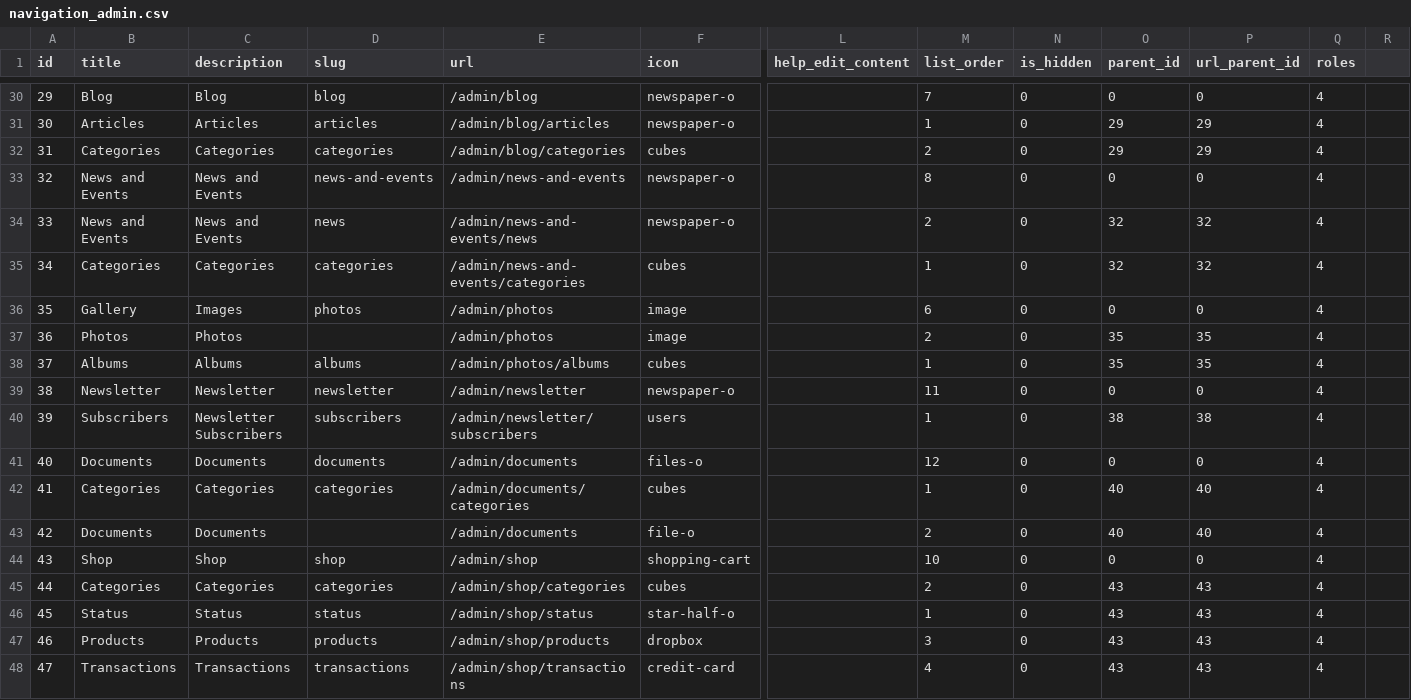
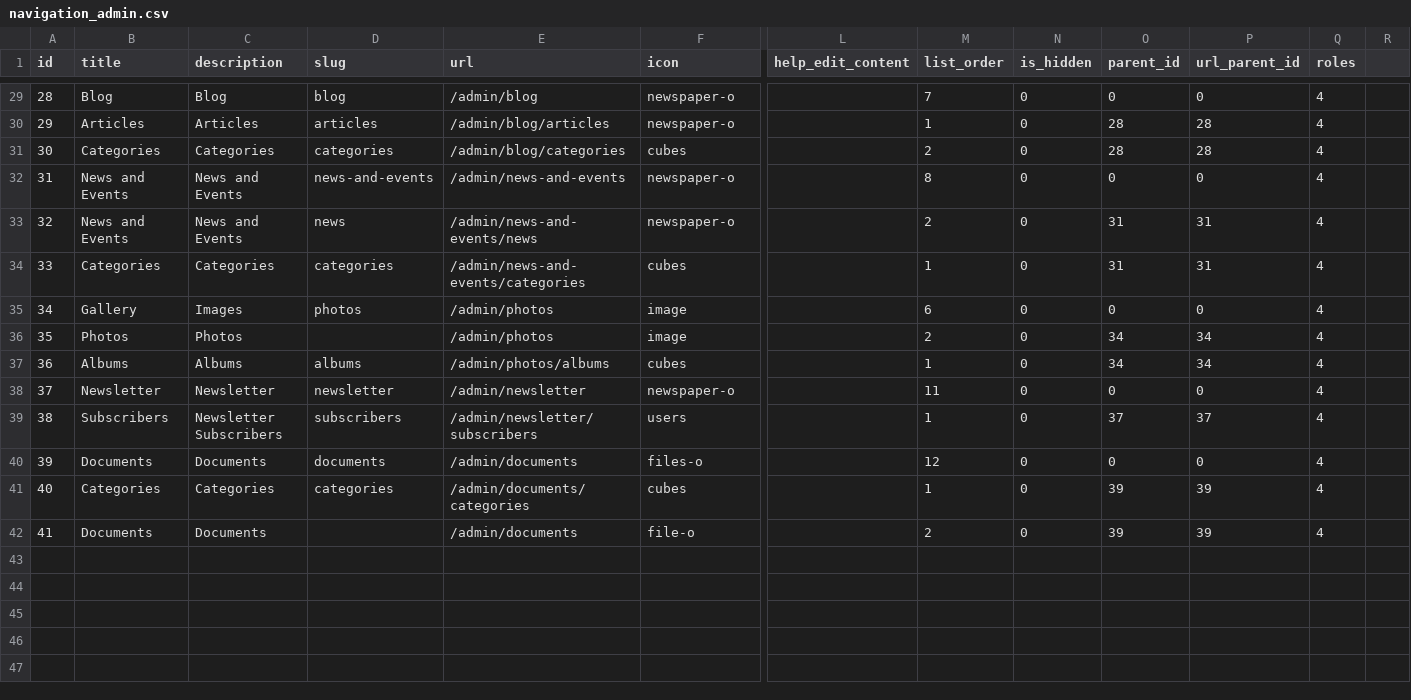
Before and after one commit to Gouldian0120/tictok, a CSV file: database/seeds/csv/navigation_admin.csv, drawn as a sheet; only a part is shown, gaps mark what is left out; removed rows and columns are numbered as before the commit, all else as after; rows hold the shown columns only; the diff covers the shown part only; the diff names each change by its address in the sheet, - before the commit and + after, or states it on an @@ line.

```diff
--- a/database/seeds/csv/navigation_admin.csv
+++ b/database/seeds/csv/navigation_admin.csv
@@ column A (id) renumbered between rows 13 and 42 @@
-O30:O31 (parent_id): 29
+O30:O31 (parent_id): 28
-P30:P31 (url_parent_id): 29
+P30:P31 (url_parent_id): 28
-O33:O34 (parent_id): 32
+O33:O34 (parent_id): 31
-P33:P34 (url_parent_id): 32
+P33:P34 (url_parent_id): 31
-O36:O37 (parent_id): 35
+O36:O37 (parent_id): 34
-P36:P37 (url_parent_id): 35
+P36:P37 (url_parent_id): 34
-O39 (parent_id): 38
+O39 (parent_id): 37
-P39 (url_parent_id): 38
+P39 (url_parent_id): 37
-O41:O42 (parent_id): 40
+O41:O42 (parent_id): 39
-P41:P42 (url_parent_id): 40
+P41:P42 (url_parent_id): 39
-row 44: 43 | Shop | Shop | shop | /admin/shop | shopping-cart |  | 10 | 0 | 0 | 0 | 4
-row 45: 44 | Categories | Categories | categories | /admin/shop/categories | cubes |  | 2 | 0 | 43 | 43 | 4
-row 46: 45 | Status | Status | status | /admin/shop/status | star-half-o |  | 1 | 0 | 43 | 43 | 4
-row 47: 46 | Products | Products | products | /admin/shop/products | dropbox |  | 3 | 0 | 43 | 43 | 4
-row 48: 47 | Transactions | Transactions | transactions | /admin/shop/transactions | credit-card |  | 4 | 0 | 43 | 43 | 4
```
Also changed, not shown: 1 removed row and 26 edited cells elsewhere in this file, 28 other files.
